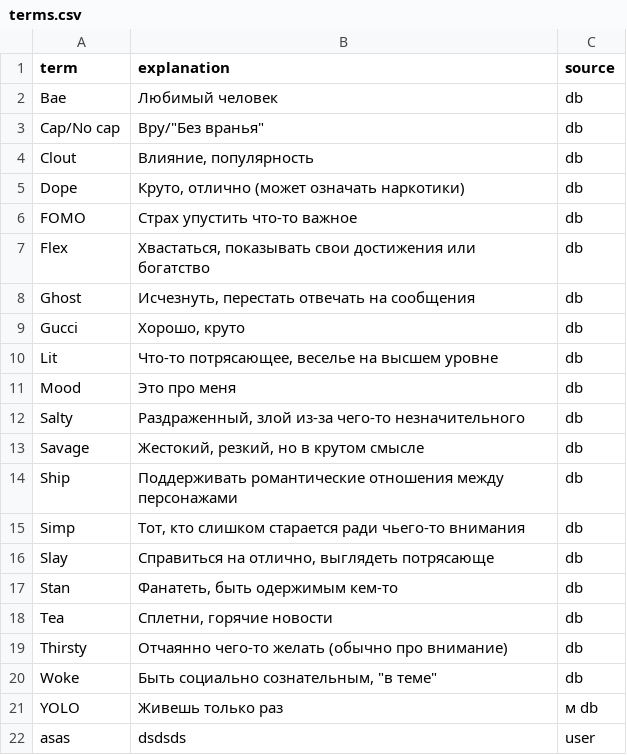
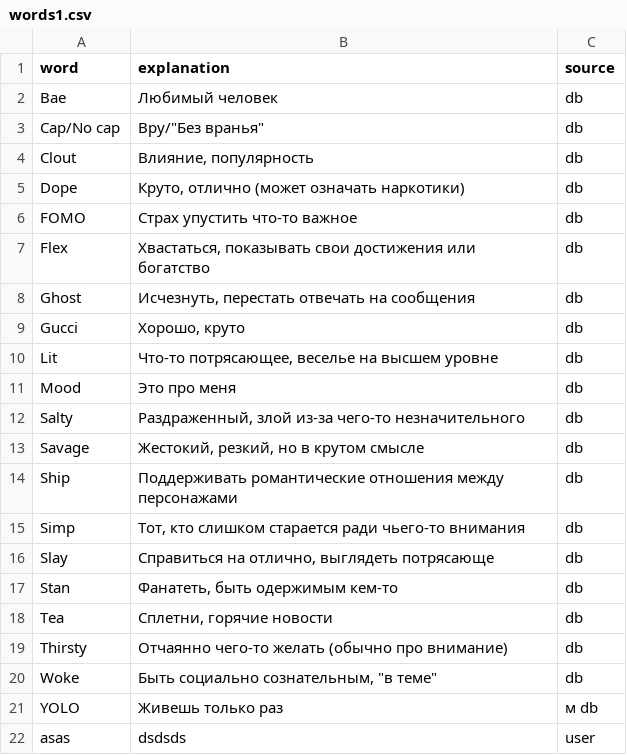
Before and after one commit to Kolya13223/EngLearning, a CSV file: data/words1.csv (was data/terms.csv), drawn as a sheet.

```diff
--- a/data/terms.csv
+++ b/data/words1.csv
@@ -1,2 +1,2 @@
-term;explanation;source
+word;explanation;source
 Bae;Любимый человек;db
```
Also changed, not shown: 19 other files.
